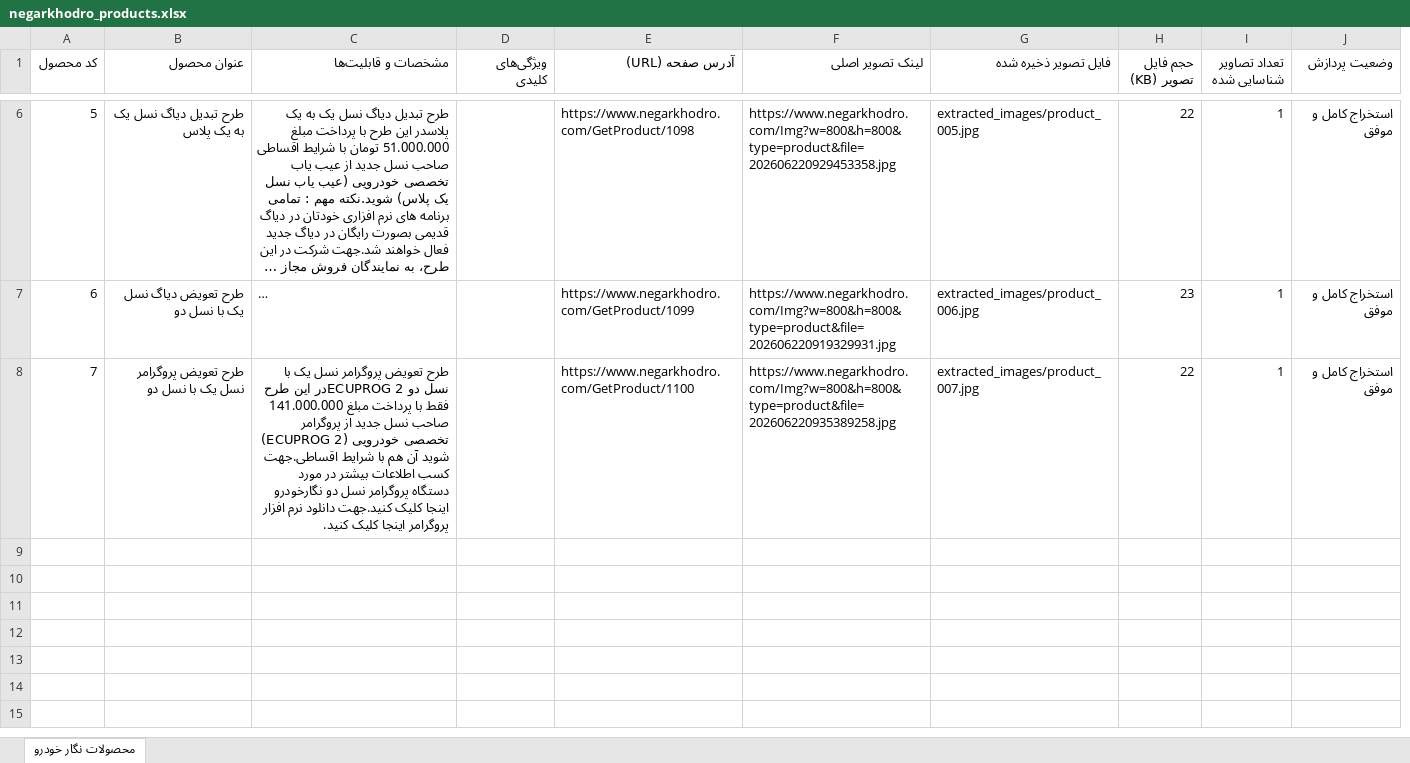
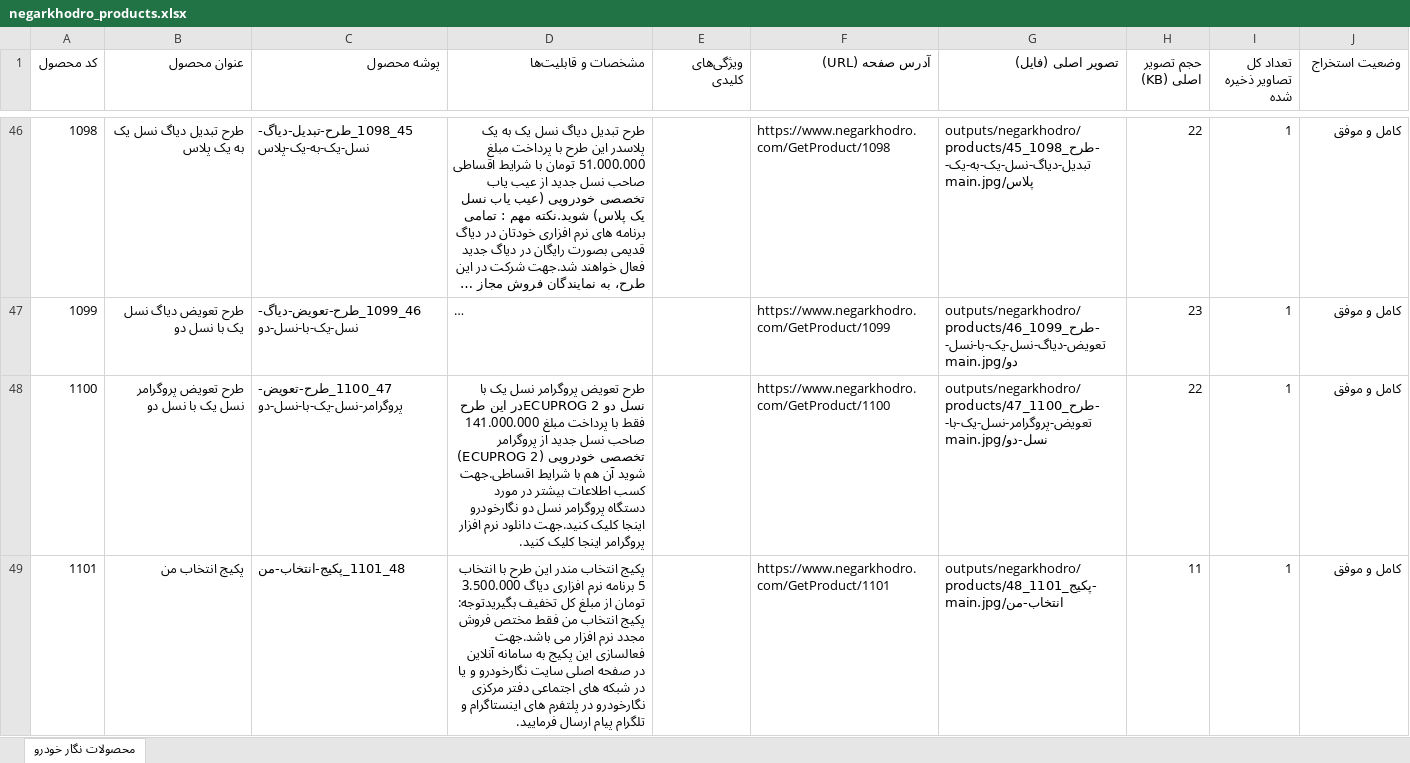
Before and after one commit to VoidStudioos/Scrap-Hashira, an Excel workbook: negarkhodro_products.xlsx, sheet محصولات نگار خودرو, drawn as a sheet; only a part is shown, gaps mark what is left out; long unchanged cells end in …; values as stored, in another font and other column widths than the file's, no borders; removed rows and columns are numbered as before the commit, all else as after; the diff covers the shown part only; the diff names each change by its address in the sheet, - before the commit and + after, or states it on an @@ line.

Commit message:
feat: Continuous crawler with clean folder organization and full product catalog

```diff
--- a/negarkhodro_products.xlsx (sheet محصولات نگار خودرو)
+++ b/negarkhodro_products.xlsx (sheet محصولات نگار خودرو)
+column C (پوشه محصول), rows 46-48: 45_1098_طرح-تبدیل-دیاگ-نسل-یک-به-یک-پلاس | 46_1099_طرح-تعویض-دیاگ-نسل-یک-با-نسل-دو | 47_1100_طرح-تعویض-پروگرامر-نسل-یک-با-نسل-دو
-column F (لینک تصویر اصلی), rows 6-8: https://www.negarkhodro.com/Img?w=800&h=800&type=product&file=202606220929453358.jpg | https://www.negarkhodro.com/Img?w=800&h=800&type=product&file=202606220919329931.jpg | https://www.negarkhodro.com/Img?w=800&h=800&type=product&file=202606220935389258.jpg
-G1: فایل تصویر ذخیره شده
+G1: تصویر اصلی (فایل)
-H1: حجم فایل تصویر (KB)
+H1: حجم تصویر اصلی (KB)
-I1: تعداد تصاویر شناسایی شده
+I1: تعداد کل تصاویر ذخیره شده
-J1: وضعیت پردازش
+J1: وضعیت استخراج
-A46 (کد محصول): 5
+A46 (کد محصول): 1098
-G46 (تصویر اصلی (فایل)): extracted_images/product_005.jpg
+G46 (تصویر اصلی (فایل)): outputs/negarkhodro/products/45_1098_طرح-تبدیل-دیاگ-نسل-یک-به-یک-پلاس/main.jpg
-J46:J48 (وضعیت استخراج): استخراج کامل و موفق
+J46:J48 (وضعیت استخراج): کامل و موفق
-A47 (کد محصول): 6
+A47 (کد محصول): 1099
-G47 (تصویر اصلی (فایل)): extracted_images/product_006.jpg
+G47 (تصویر اصلی (فایل)): outputs/negarkhodro/products/46_1099_طرح-تعویض-دیاگ-نسل-یک-با-نسل-دو/main.jpg
-A48 (کد محصول): 7
+A48 (کد محصول): 1100
-G48 (تصویر اصلی (فایل)): extracted_images/product_007.jpg
+G48 (تصویر اصلی (فایل)): outputs/negarkhodro/products/47_1100_طرح-تعویض-پروگرامر-نسل-یک-با-نسل-دو/main.jpg
+row 49: 1101 | پکیج انتخاب من | 48_1101_پکیج-انتخاب-من | پکیج انتخاب مندر این طرح با انتخاب 5 برنامه نرم افزاری دیاگ 3.500.000 تومان از مبلغ کل تخفیف بگیریدتوجه: پکیج انتخاب من فقط مختص فروش مجدد نرم افزار می باشد.جهت فعالسازی این پکیج به سامانه آنلاین در صفحه اصلی سایت نگارخودرو و یا در شبکه های اجتماعی دفتر مرکزی نگارخودرو در پلتفرم های اینستاگرام و تلگرام پیام ارسال فرمایید. |  | https://www.negarkhodro.com/GetProduct/1101 | outputs/negarkhodro/products/48_1101_پکیج-انتخاب-من/main.jpg | 11 | 1 | کامل و موفق
```
Also changed, not shown: 44 added rows and 16 edited cells elsewhere in this sheet, 6 other files.
